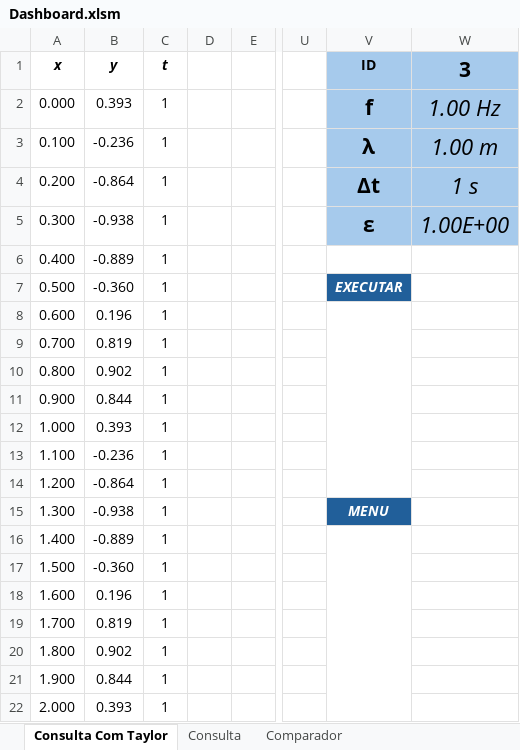
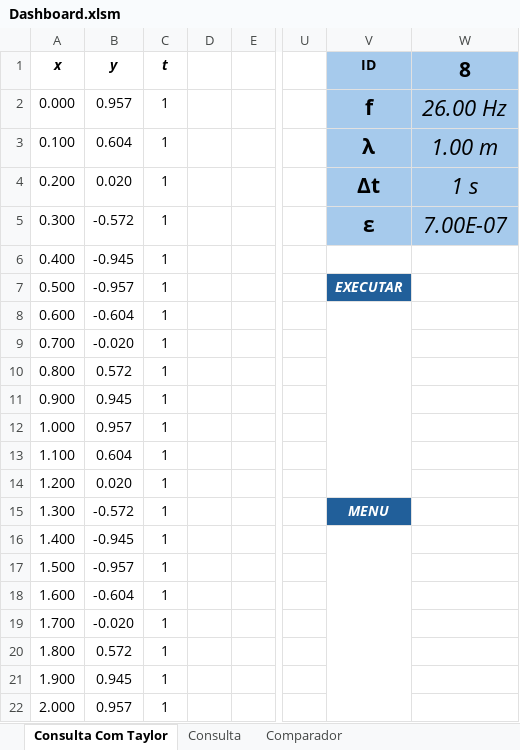
Before and after one commit to Gabriieu/PBL-ONDA-SENOIDAL, an Excel workbook: src/main/resources/excel/Dashboard.xlsm, sheet Consulta Com Taylor, drawn as a sheet; only a part is shown, gaps mark what is left out; values as stored, in another font and other column widths than the file's, no borders; charts and pictures not drawn; the diff names each change by its address in the sheet, - before the commit and + after, or states it on an @@ line.

Commit message:
feat: update dashboard

```diff
--- a/src/main/resources/excel/Dashboard.xlsm (sheet Consulta Com Taylor)
+++ b/src/main/resources/excel/Dashboard.xlsm (sheet Consulta Com Taylor)
-W1: 3
+W1: 8
-B2 (y): 0.393
+B2 (y): 0.957
-W2 (8): 1.00 Hz
+W2 (8): 26.00 Hz
-B3 (y): -0.236
+B3 (y): 0.604
-B4 (y): -0.864
+B4 (y): 0.020
-B5 (y): -0.938
+B5 (y): -0.572
-W5 (8): 1.00E+00
+W5 (8): 7.00E-07
-B6 (y): -0.889
+B6 (y): -0.945
-B7 (y): -0.360
+B7 (y): -0.957
-B8 (y): 0.196
+B8 (y): -0.604
-B9 (y): 0.819
+B9 (y): -0.020
-B10 (y): 0.902
+B10 (y): 0.572
-B11 (y): 0.844
+B11 (y): 0.945
-B12 (y): 0.393
+B12 (y): 0.957
-B13 (y): -0.236
+B13 (y): 0.604
-B14 (y): -0.864
+B14 (y): 0.020
-B15 (y): -0.938
+B15 (y): -0.572
-B16 (y): -0.889
+B16 (y): -0.945
-B17 (y): -0.360
+B17 (y): -0.957
-B18 (y): 0.196
+B18 (y): -0.604
-B19 (y): 0.819
+B19 (y): -0.020
-B20 (y): 0.902
+B20 (y): 0.572
-B21 (y): 0.844
+B21 (y): 0.945
-B22 (y): 0.393
+B22 (y): 0.957
```
Also changed, not shown: charts or pictures.
